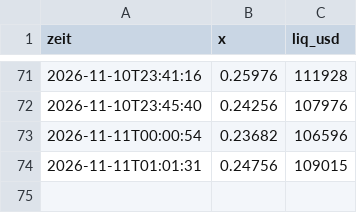
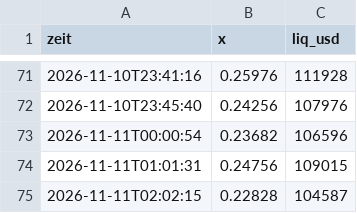
Before and after one commit to Mathu67/coin-scanner, a CSV file: data/verlauf/22JKmY9YZfnQfb3pGYb6hctL5Jyvv3zhL3nQ8oyNuoYp.csv, drawn as a sheet; only a part is shown, gaps mark what is left out; the diff names each change by its address in the sheet, - before the commit and + after, or states it on an @@ line.

```diff
--- a/data/verlauf/22JKmY9YZfnQfb3pGYb6hctL5Jyvv3zhL3nQ8oyNuoYp.csv
+++ b/data/verlauf/22JKmY9YZfnQfb3pGYb6hctL5Jyvv3zhL3nQ8oyNuoYp.csv
+row 75: 2026-11-11T02:02:15 | 0.22828 | 104587
```
Also changed, not shown: data/verlauf/2StNe98imN7M6K341a7a4xvc8eNTvLCde5EugAKfLoat.csv, data/verlauf/31HzUsjzTt7FBCGnDy68cBnELayVsnd3zYEBtsXXpump.csv, 45 other files.
